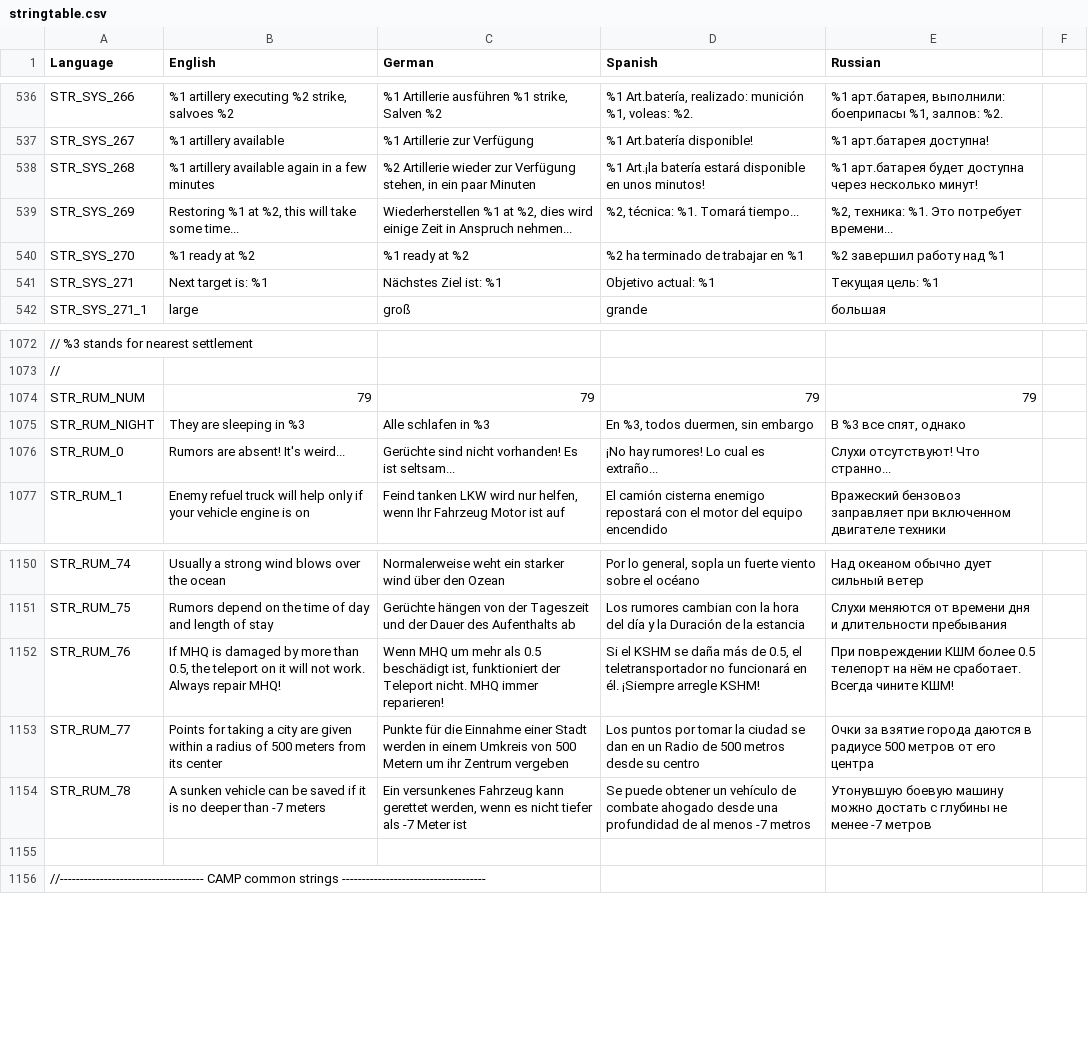
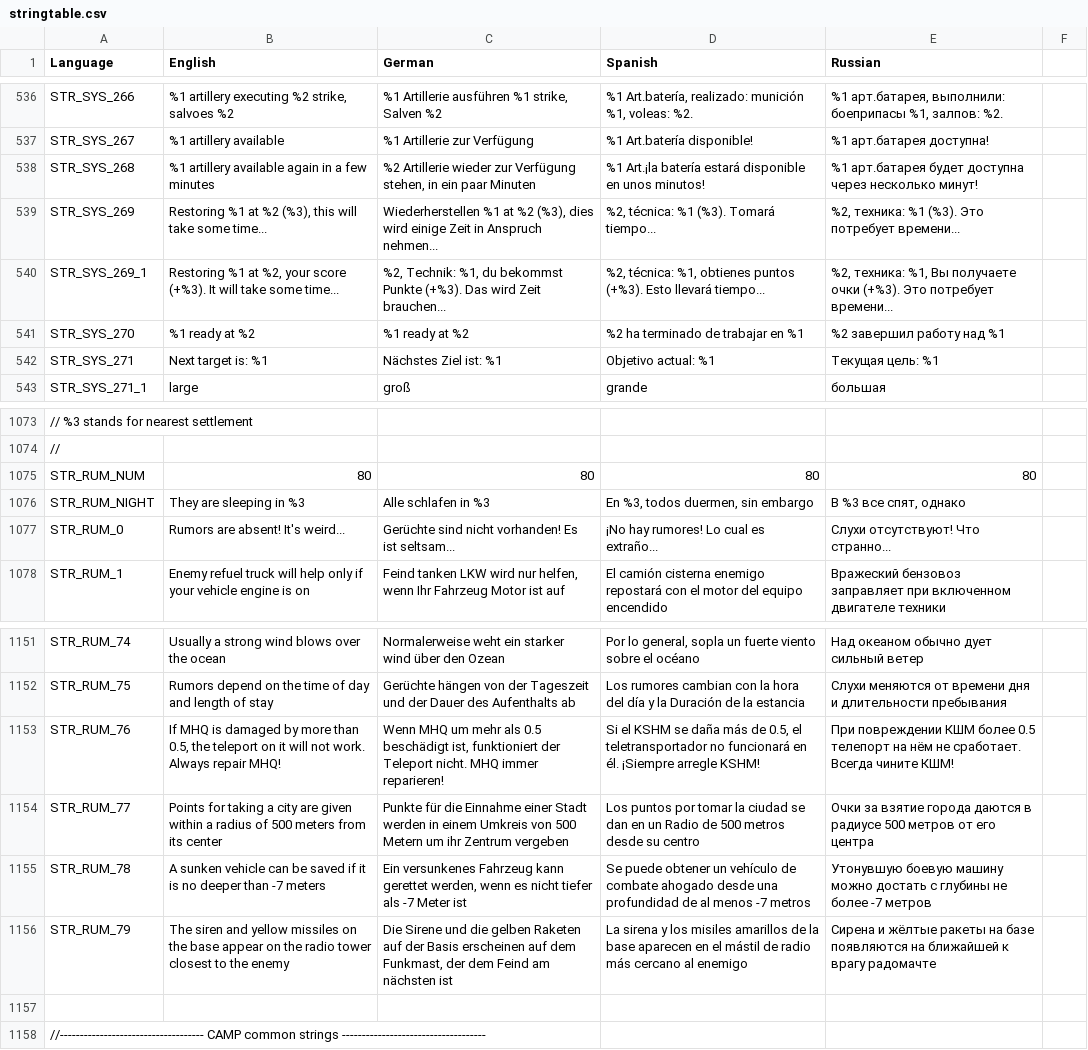
Before and after one commit to sygsky/Domination-for-Red-Engineers-server, a CSV file: stringtable.csv, drawn as a sheet; only a part is shown, gaps mark what is left out; addresses are those after the commit; the diff names each change by its address in the sheet, - before the commit and + after, or states it on an @@ line.

```diff
--- a/stringtable.csv
+++ b/stringtable.csv
-B539 (English): …%1 at %2, this will…
+B539 (English): …%1 at %2 (%3), this will…
-C539 (German): …%1 at %2, dies wird…
+C539 (German): …%1 at %2 (%3), dies wird…
-D539 (Spanish): %2, técnica: %1. Tomará tiempo...
+D539 (Spanish): %2, técnica: %1 (%3). Tomará tiempo...
-E539 (Russian): %2, техника: %1. Это потребует времени...
+E539 (Russian): %2, техника: %1 (%3). Это потребует времени...
+row 540: STR_SYS_269_1 | Restoring %1 at %2, your score (+%3). It will take some time... | %2, Technik: %1, du bekommst Punkte (+%3). Das wird Zeit brauchen... | %2, técnica: %1, obtienes puntos (+%3). Esto llevará tiempo... | %2, техника: %1, Вы получаете очки (+%3). Это потребует времени...
-B1075 (English): 79
+B1075 (English): 80
-C1075 (German): 79
+C1075 (German): 80
-D1075 (Spanish): 79
+D1075 (Spanish): 80
-E1075 (Russian): 79
+E1075 (Russian): 80
-E1155 (Russian): …глубины не менее -7 метров
+E1155 (Russian): …глубины не более -7 метров
+row 1156: STR_RUM_79 | The siren and yellow missiles on the base appear on the radio tower closest to the enemy | Die Sirene und die gelben Raketen auf der Basis erscheinen auf dem Funkmast, der dem Feind am nächsten ist | La sirena y los misiles amarillos de la base aparecen en el mástil de radio más cercano al enemigo | Сирена и жёлтые ракеты на базе появляются на ближайшей к врагу радомачте
```
Also changed, not shown: 19 other files.
